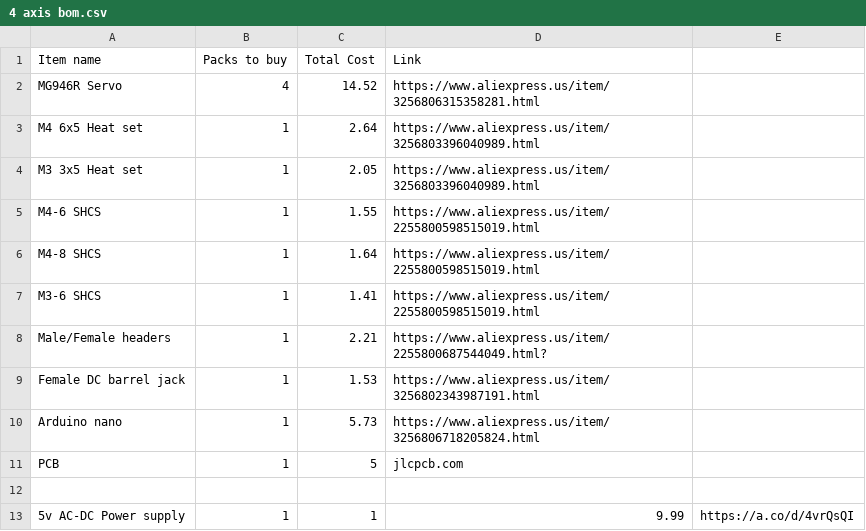
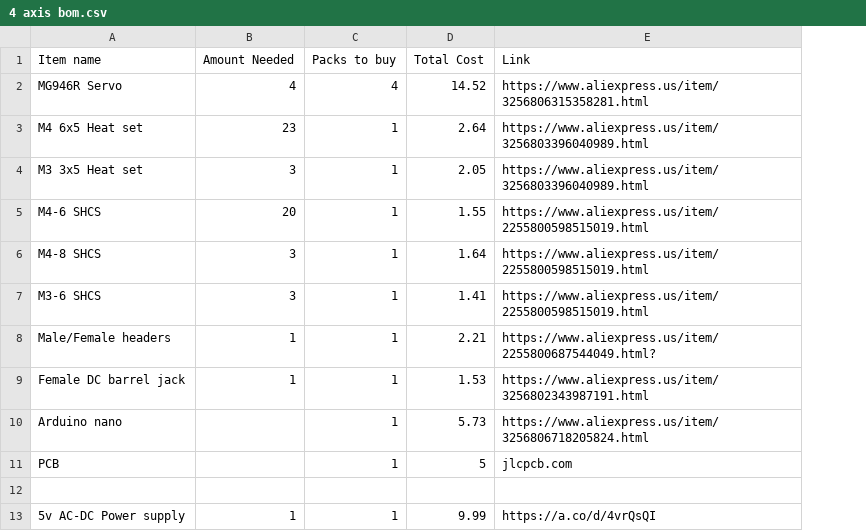
Before and after one commit to vinbot28/4-axis-arm, a CSV file: 4 axis bom.csv, drawn as a sheet; removed rows and columns are numbered as before the commit, all else as after; the diff names each change by its address in the sheet, - before the commit and + after, or states it on an @@ line.

Commit message:
Update 4 axis bom.csv

```diff
--- a/4 axis bom.csv
+++ b/4 axis bom.csv
+column B (Amount Needed), rows 2-13: 4 | 23 | 3 | 20 | 3 | 3 | 1 | 1 |  |  |  | 1
-column E, row 13: https://a.co/d/4vrQsQI
-D13 (Total Cost): 1
+D13 (Total Cost): 9.99
-E13 (Link): 9.99
+E13 (Link): https://a.co/d/4vrQsQI
```
